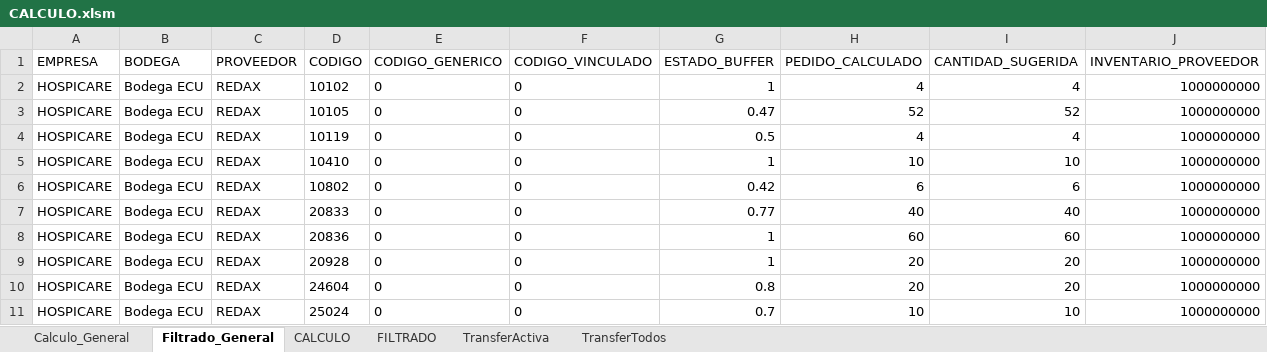
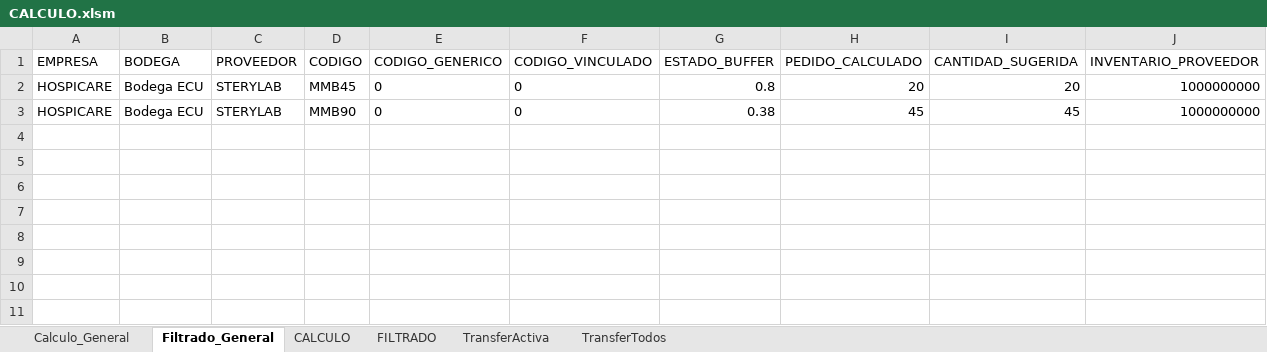
Before and after one commit to csemanate/ramcas, an Excel workbook: CONTROL DE BUFFERS/REPORTES/CALCULO.xlsm, sheet Filtrado_General, drawn as a sheet; values as stored, in another font and other column widths than the file's, no borders; table styles not drawn; removed rows and columns are numbered as before the commit, all else as after; the diff names each change by its address in the sheet, - before the commit and + after, or states it on an @@ line.

```diff
--- a/CONTROL DE BUFFERS/REPORTES/CALCULO.xlsm (sheet Filtrado_General)
+++ b/CONTROL DE BUFFERS/REPORTES/CALCULO.xlsm (sheet Filtrado_General)
-row 2: HOSPICARE | Bodega ECU | REDAX | 10102 | 0 | 0 | 1 | 4 | 4 | 1000000000
-row 3: HOSPICARE | Bodega ECU | REDAX | 10105 | 0 | 0 | 0.47 | 52 | 52 | 1000000000
-row 4: HOSPICARE | Bodega ECU | REDAX | 10119 | 0 | 0 | 0.5 | 4 | 4 | 1000000000
-row 5: HOSPICARE | Bodega ECU | REDAX | 10410 | 0 | 0 | 1 | 10 | 10 | 1000000000
-row 6: HOSPICARE | Bodega ECU | REDAX | 10802 | 0 | 0 | 0.42 | 6 | 6 | 1000000000
-row 7: HOSPICARE | Bodega ECU | REDAX | 20833 | 0 | 0 | 0.77 | 40 | 40 | 1000000000
-row 8: HOSPICARE | Bodega ECU | REDAX | 20836 | 0 | 0 | 1 | 60 | 60 | 1000000000
-row 9: HOSPICARE | Bodega ECU | REDAX | 20928 | 0 | 0 | 1 | 20 | 20 | 1000000000
-C2:C3 (PROVEEDOR): REDAX
+C2:C3 (PROVEEDOR): STERYLAB
-D2 (CODIGO): 24604
+D2 (CODIGO): MMB45
-D3 (CODIGO): 25024
+D3 (CODIGO): MMB90
-G3 (ESTADO_BUFFER): 0.7
+G3 (ESTADO_BUFFER): 0.38
-H3 (PEDIDO_CALCULADO): 10
+H3 (PEDIDO_CALCULADO): 45
-I3 (CANTIDAD_SUGERIDA): 10
+I3 (CANTIDAD_SUGERIDA): 45
```
Also changed, not shown: sheet Calculo_General, CONTROL DE BUFFERS/AUXILIARES/CierraApp.xlsm, CONTROL DE BUFFERS/REPORTES/AUX TRANSFER.xlsm, 7 other files.
